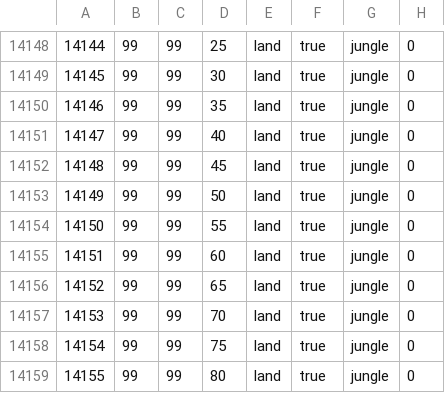
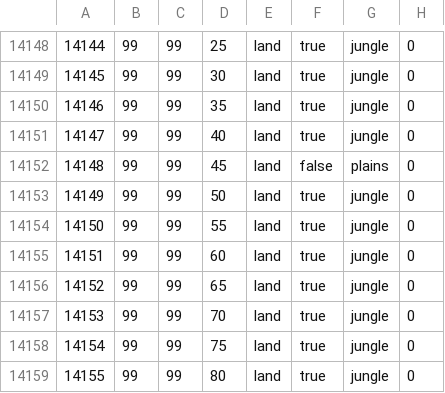
Before and after one commit to alextheobserver2019/ahgoverhaul, a CSV file: map/definition.csv, drawn as a sheet; only a part is shown, gaps mark what is left out.

```diff
--- a/map/definition.csv
+++ b/map/definition.csv
@@ -14151,3 +14151,3 @@
 14147;99;99;40;land;true;jungle;0
-14148;99;99;45;land;true;jungle;0
+14148;99;99;45;land;false;plains;0
 14149;99;99;50;land;true;jungle;0
```
Also changed, not shown: 9 other files.
